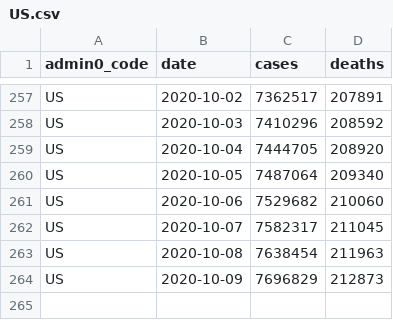
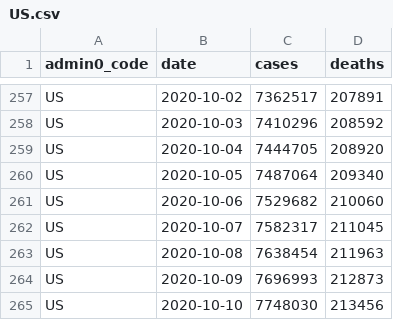
Before and after one commit to covid-open-data/xform-casecount-us-nytimes, a CSV file: output/admin0/US.csv, drawn as a sheet; only a part is shown, gaps mark what is left out.

```diff
--- a/output/admin0/US.csv
+++ b/output/admin0/US.csv
@@ -263,2 +263,3 @@ US,2020-10-07,7582317,211045
 US,2020-10-08,7638454,211963
-US,2020-10-09,7696829,212873
+US,2020-10-09,7696993,212873
+US,2020-10-10,7748030,213456
```
Also changed, not shown: output/admin1/US.csv.
